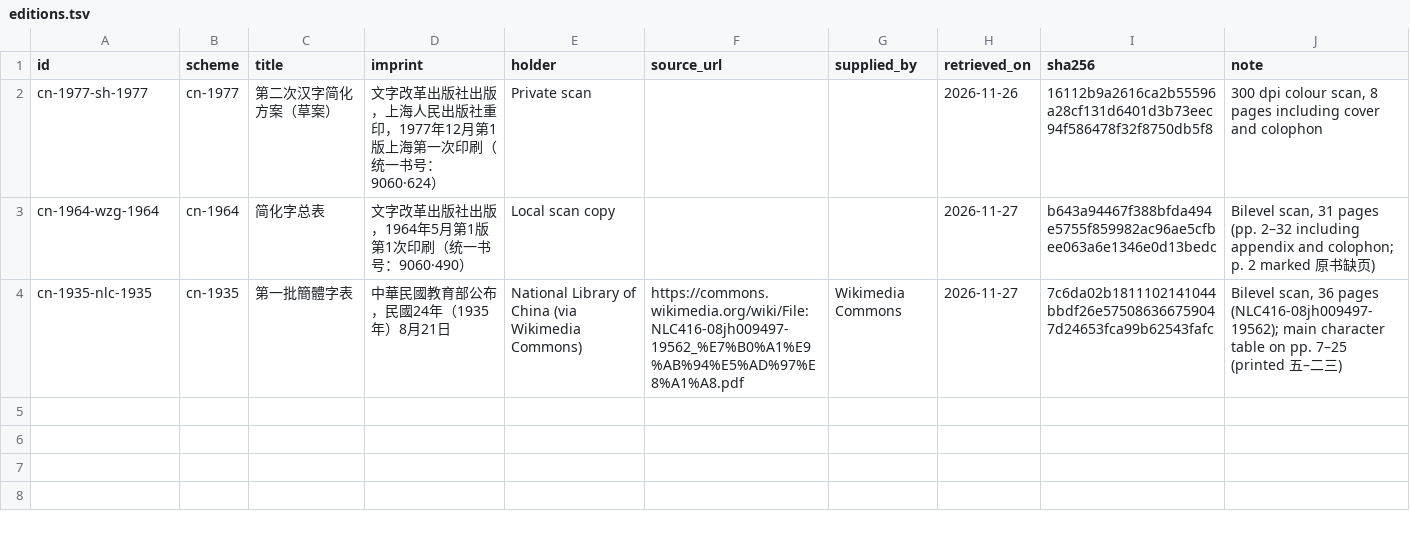
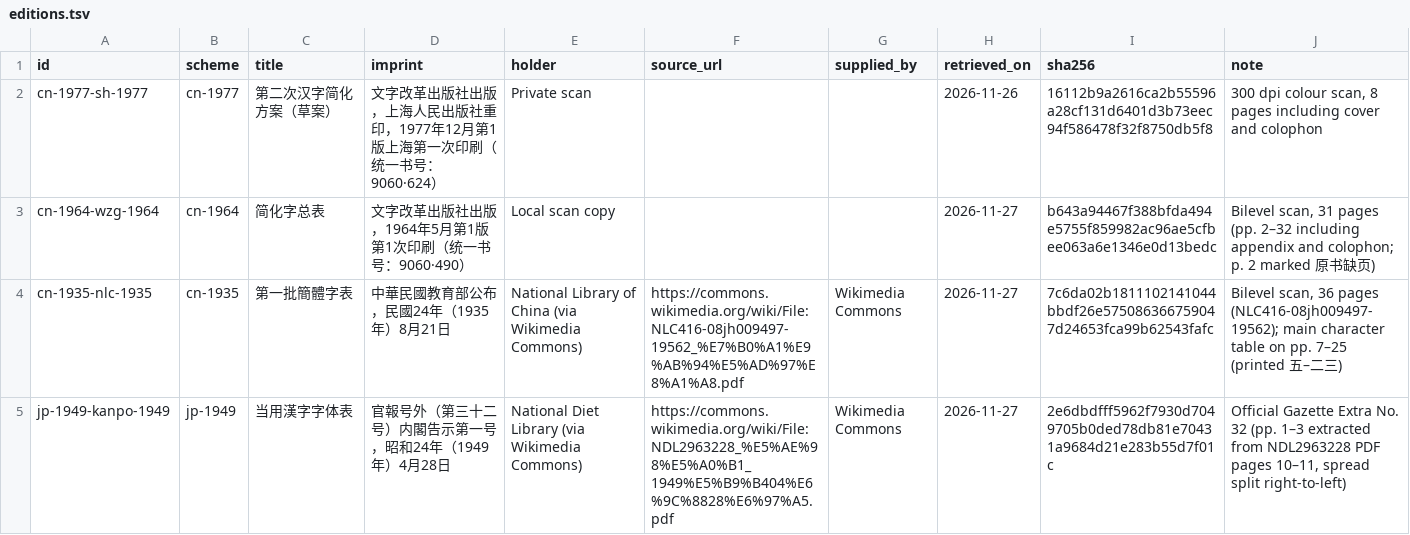
Before and after one commit to mkpoli/han-simplified, a TSV file: data/editions.tsv, drawn as a sheet; the diff names each change by its address in the sheet, - before the commit and + after, or states it on an @@ line.

```diff
--- a/data/editions.tsv
+++ b/data/editions.tsv
+row 5: jp-1949-kanpo-1949 | jp-1949 | 当用漢字字体表 | 官報号外（第三十二号）内閣告示第一号，昭和24年（1949年）4月28日 | National Diet Library (via Wikimedia Commons) | https://commons.wikimedia.org/wiki/File:NDL2963228_%E5%AE%98%E5%A0%B1_1949%E5%B9%B404%E6%9C%8828%E6%97%A5.pdf | Wikimedia Commons | 2026-11-27 | 2e6dbdfff5962f7930d7049705b0ded78db81e70431a9684d21e283b55d7f01c | Official Gazette Extra No. 32 (pp. 1–3 extracted from NDL2963228 PDF pages 10–11, spread split right-to-left)
```
Also changed, not shown: data/checks.tsv, data/media-manifest.tsv, 14 other files.
